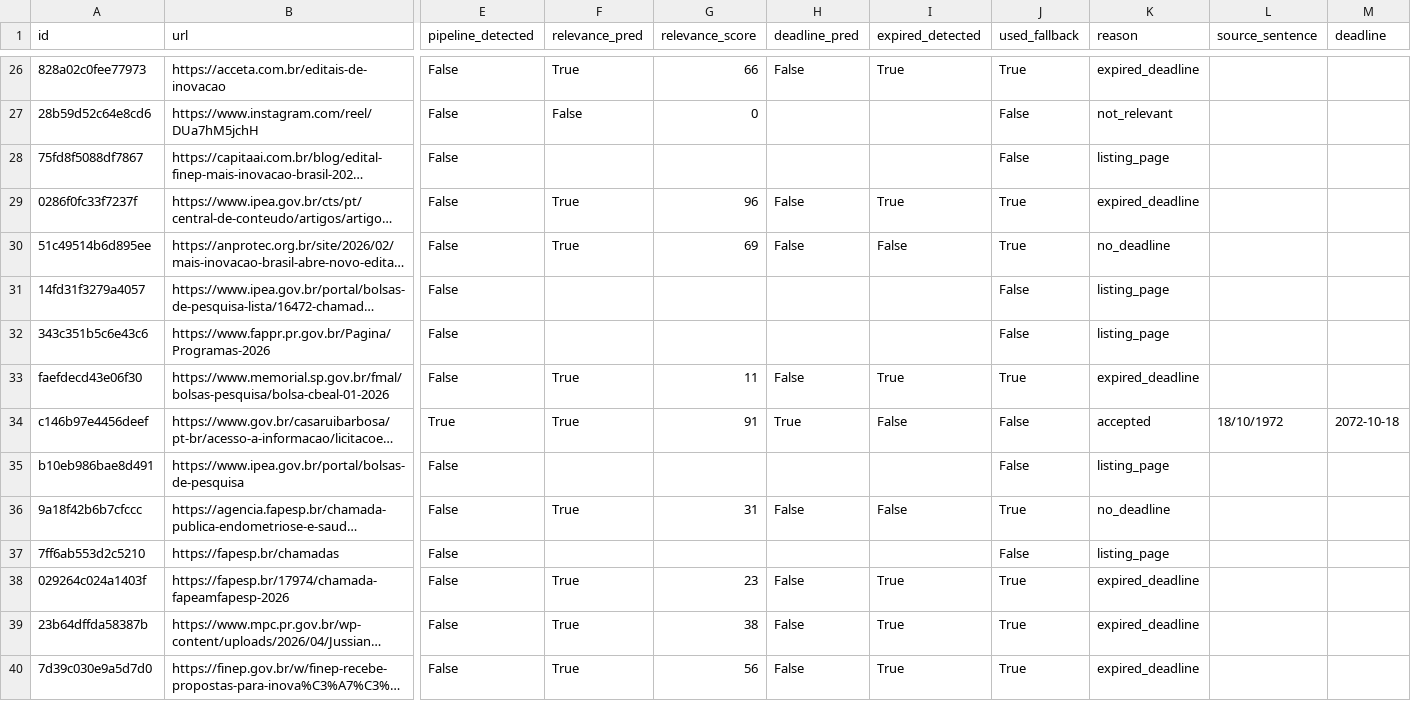
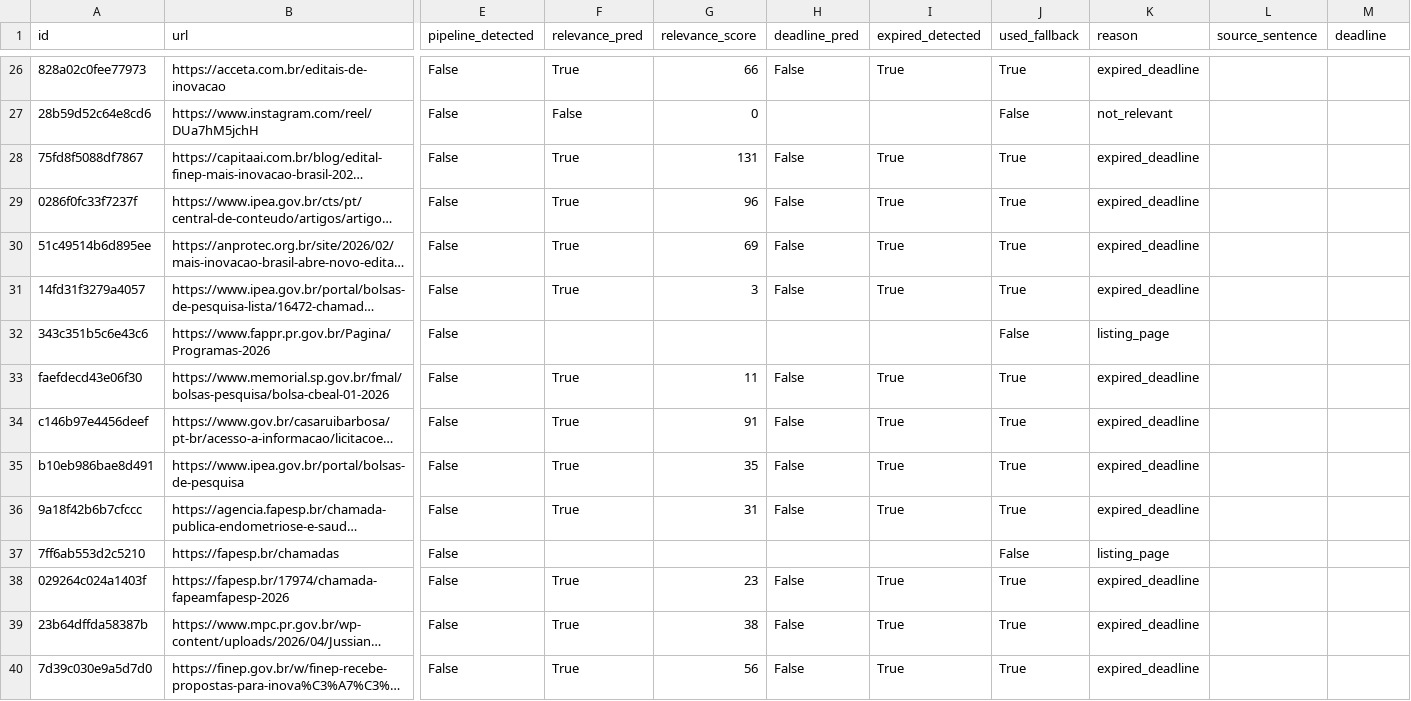
Before and after one commit to felipe-abdalla/webscrap-edital, a CSV file: datasets/run_2026-10-27T17-50-29/predictions.csv, drawn as a sheet; only a part is shown, gaps mark what is left out; long unchanged cells end in …; the diff covers the shown part only; the diff names each change by its address in the sheet, - before the commit and + after, or states it on an @@ line.

```diff
--- a/datasets/run_2026-10-27T17-50-29/predictions.csv
+++ b/datasets/run_2026-10-27T17-50-29/predictions.csv
-F28 (relevance_pred): (empty)
+F28 (relevance_pred): True
-G28 (relevance_score): (empty)
+G28 (relevance_score): 131
-H28 (deadline_pred): (empty)
+H28 (deadline_pred): False
-I28 (expired_detected): (empty)
+I28 (expired_detected): True
-J28 (used_fallback): False
+J28 (used_fallback): True
-K28 (reason): listing_page
+K28 (reason): expired_deadline
-I30 (expired_detected): False
+I30 (expired_detected): True
-K30 (reason): no_deadline
+K30 (reason): expired_deadline
-F31 (relevance_pred): (empty)
+F31 (relevance_pred): True
-G31 (relevance_score): (empty)
+G31 (relevance_score): 3
-H31 (deadline_pred): (empty)
+H31 (deadline_pred): False
-I31 (expired_detected): (empty)
+I31 (expired_detected): True
-J31 (used_fallback): False
+J31 (used_fallback): True
-K31 (reason): listing_page
+K31 (reason): expired_deadline
-E34 (pipeline_detected): True
+E34 (pipeline_detected): False
-H34 (deadline_pred): True
+H34 (deadline_pred): False
-I34 (expired_detected): False
+I34 (expired_detected): True
-J34:J35 (used_fallback): False
+J34:J35 (used_fallback): True
-K34 (reason): accepted
+K34 (reason): expired_deadline
-L34 (source_sentence): 18/10/1972
+L34 (source_sentence): (empty)
-M34 (deadline): 2072-10-18
+M34 (deadline): (empty)
-F35 (relevance_pred): (empty)
+F35 (relevance_pred): True
-G35 (relevance_score): (empty)
+G35 (relevance_score): 35
-H35 (deadline_pred): (empty)
+H35 (deadline_pred): False
-I35 (expired_detected): (empty)
+I35 (expired_detected): True
-K35 (reason): listing_page
+K35 (reason): expired_deadline
-I36 (expired_detected): False
+I36 (expired_detected): True
-K36 (reason): no_deadline
+K36 (reason): expired_deadline
```
Also changed, not shown: 81 edited cells elsewhere in this file, 5 other files.
